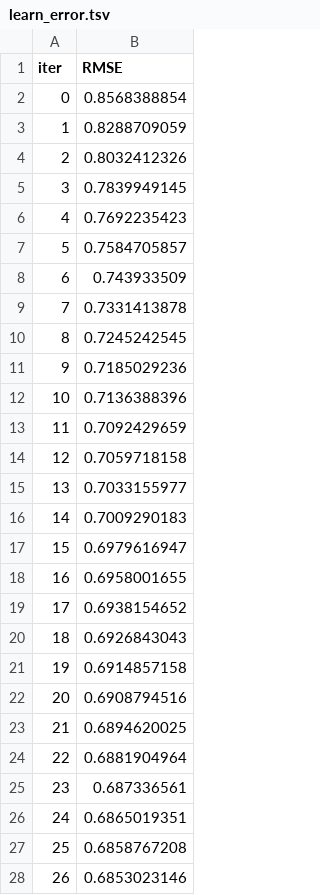
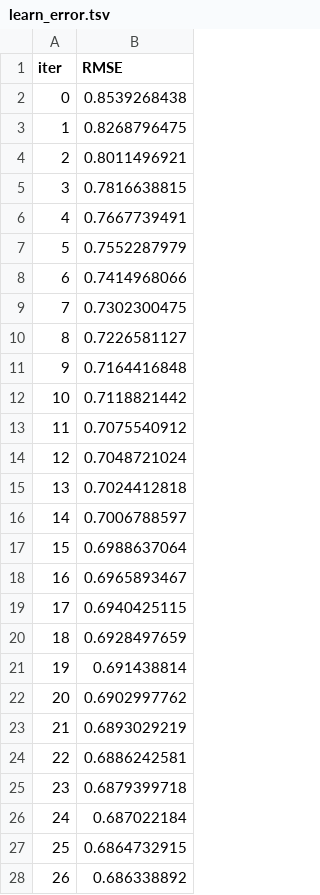
Before and after one commit to helmigsimon/EPFL-Capstone-Project, a TSV file: catboost_info/learn_error.tsv, drawn as a sheet; only a part is shown; the diff covers the shown part only.

```diff
--- a/catboost_info/learn_error.tsv
+++ b/catboost_info/learn_error.tsv
@@ -1,28 +1,28 @@
 iter	RMSE
-0	0.8568388854
-1	0.8288709059
-2	0.8032412326
-3	0.7839949145
-4	0.7692235423
-5	0.7584705857
-6	0.743933509
-7	0.7331413878
-8	0.7245242545
-9	0.7185029236
-10	0.7136388396
-11	0.7092429659
-12	0.7059718158
-13	0.7033155977
-14	0.7009290183
-15	0.6979616947
-16	0.6958001655
-17	0.6938154652
-18	0.6926843043
-19	0.6914857158
-20	0.6908794516
-21	0.6894620025
-22	0.6881904964
-23	0.687336561
-24	0.6865019351
-25	0.6858767208
-26	0.6853023146
+0	0.8539268438
+1	0.8268796475
+2	0.8011496921
+3	0.7816638815
+4	0.7667739491
+5	0.7552287979
+6	0.7414968066
+7	0.7302300475
+8	0.7226581127
+9	0.7164416848
+10	0.7118821442
+11	0.7075540912
+12	0.7048721024
+13	0.7024412818
+14	0.7006788597
+15	0.6988637064
+16	0.6965893467
+17	0.6940425115
+18	0.6928497659
+19	0.691438814
+20	0.6902997762
+21	0.6893029219
+22	0.6886242581
+23	0.6879399718
+24	0.687022184
+25	0.6864732915
+26	0.686338892
```
Also changed, not shown: 73 edited cells elsewhere in this file, catboost_info/time_left.tsv, 4 other files.
